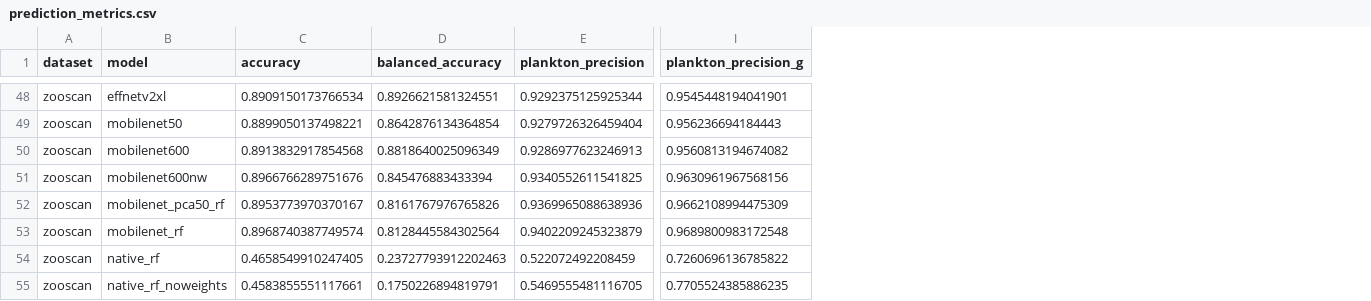
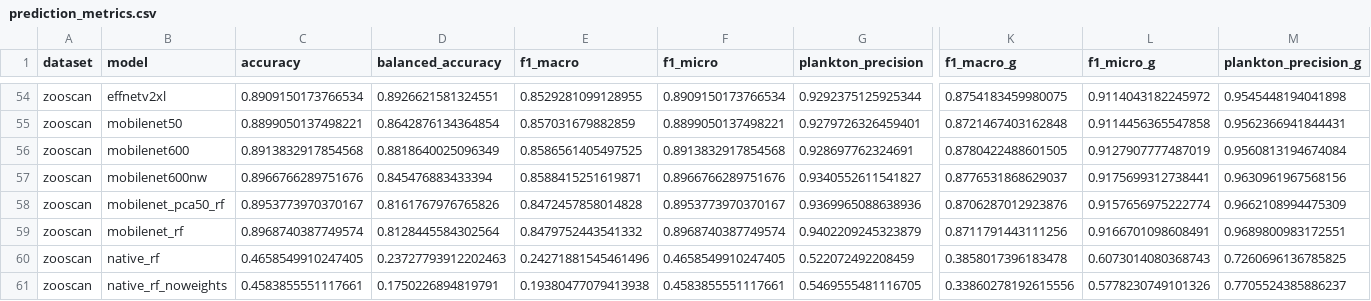
Before and after one commit to ThelmaPana/plankton_classif, a CSV file: perf/prediction_metrics.csv, drawn as a sheet; only a part is shown, gaps mark what is left out; addresses are those after the commit; the diff covers the shown part only; the diff names each change by its address in the sheet, - before the commit and + after, or states it on an @@ line.

```diff
--- a/perf/prediction_metrics.csv
+++ b/perf/prediction_metrics.csv
+column E (f1_macro), rows 54-61: 0.8529281099128955 | 0.857031679882859 | 0.8586561405497525 | 0.8588415251619871 | 0.8472457858014828 | 0.8479752443541332 | 0.24271881545461496 | 0.19380477079413938
+column F (f1_micro), rows 54-61: 0.8909150173766534 | 0.8899050137498221 | 0.8913832917854568 | 0.8966766289751676 | 0.8953773970370167 | 0.8968740387749574 | 0.4658549910247405 | 0.4583855551117661
+column K (f1_macro_g), rows 54-61: 0.8754183459980075 | 0.8721467403162848 | 0.8780422488601505 | 0.8776531868629037 | 0.8706287012923876 | 0.8711791443111256 | 0.3858017396183478 | 0.33860278192615556
+column L (f1_micro_g), rows 54-61: 0.9114043182245972 | 0.9114456365547858 | 0.9127907777487019 | 0.9175699312738441 | 0.9157656975222774 | 0.9166701098608491 | 0.6073014080368743 | 0.5778230749101326
-M54 (plankton_precision_g): 0.9545448194041901
+M54 (plankton_precision_g): 0.9545448194041898
-G55 (plankton_precision): 0.9279726326459404
+G55 (plankton_precision): 0.9279726326459401
-M55 (plankton_precision_g): 0.956236694184443
+M55 (plankton_precision_g): 0.9562366941844431
-G56 (plankton_precision): 0.9286977623246913
+G56 (plankton_precision): 0.928697762324691
-M56 (plankton_precision_g): 0.9560813194674082
+M56 (plankton_precision_g): 0.9560813194674084
-G57 (plankton_precision): 0.9340552611541825
+G57 (plankton_precision): 0.9340552611541827
-M59 (plankton_precision_g): 0.9689800983172548
+M59 (plankton_precision_g): 0.9689800983172551
-M60 (plankton_precision_g): 0.7260696136785822
+M60 (plankton_precision_g): 0.7260696136785825
-M61 (plankton_precision_g): 0.7705524385886235
+M61 (plankton_precision_g): 0.7705524385886237
```
Also changed, not shown: 6 added rows and 52 edited cells elsewhere in this file, 2 other files.
